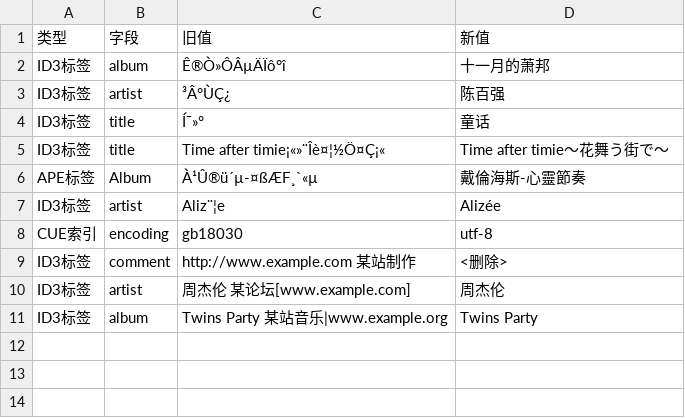
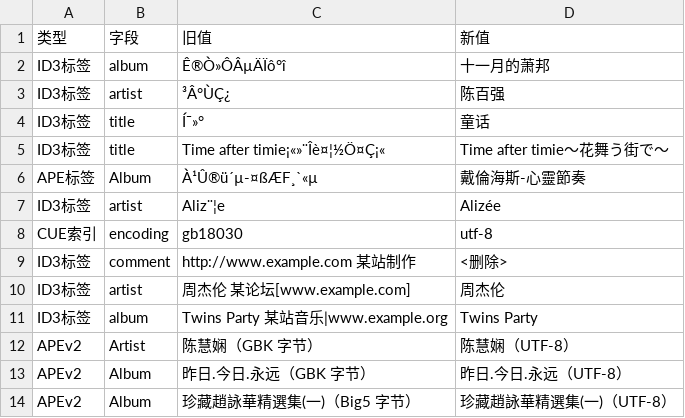
Before and after one commit to casperzt/music-tag-encoding-fixer, a TSV file: examples/sample_changes.tsv, drawn as a sheet.

Commit message:
Add raw APEv2 GBK/Big5 repair

```diff
--- a/examples/sample_changes.tsv
+++ b/examples/sample_changes.tsv
@@ -11 +11,4 @@ ID3标签	artist	周杰伦  某论坛[www.example.com]	周杰伦
 ID3标签	album	Twins Party 某站音乐|www.example.org	Twins Party
+APEv2	Artist	陈慧娴（GBK 字节）	陈慧娴（UTF-8）
+APEv2	Album	昨日.今日.永远（GBK 字节）	昨日.今日.永远（UTF-8）
+APEv2	Album	珍藏趙詠華精選集(一)（Big5 字节）	珍藏趙詠華精選集(一)（UTF-8）
```
Also changed, not shown: 4 other files.
